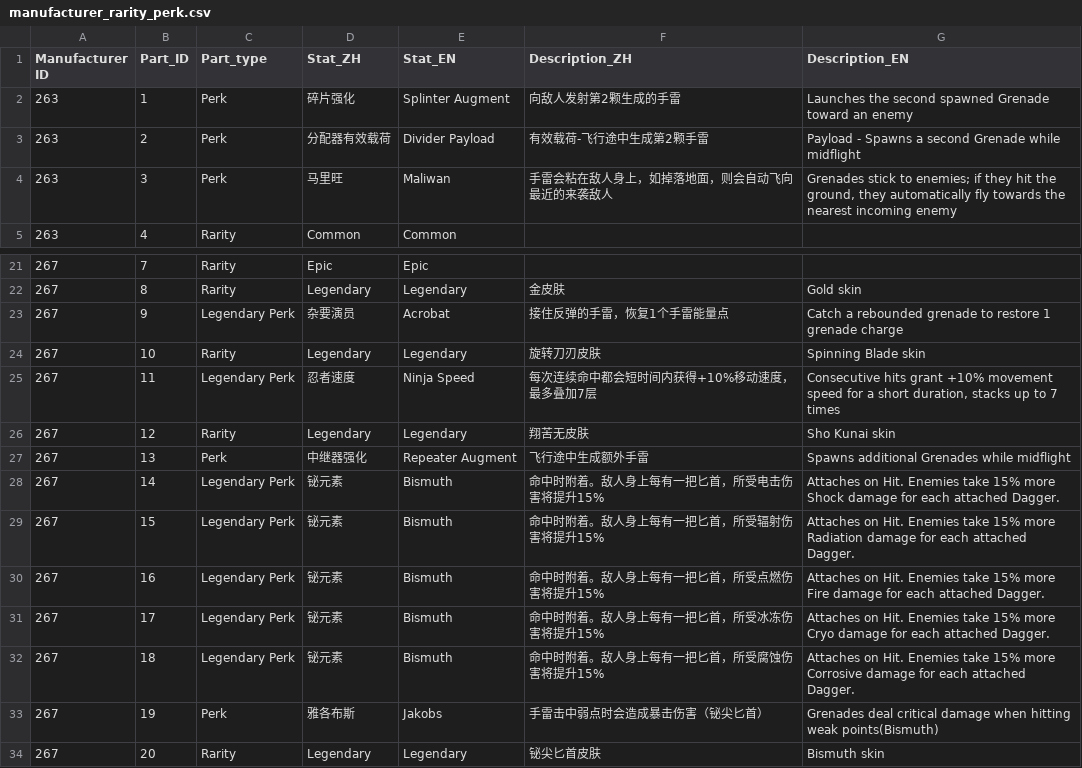
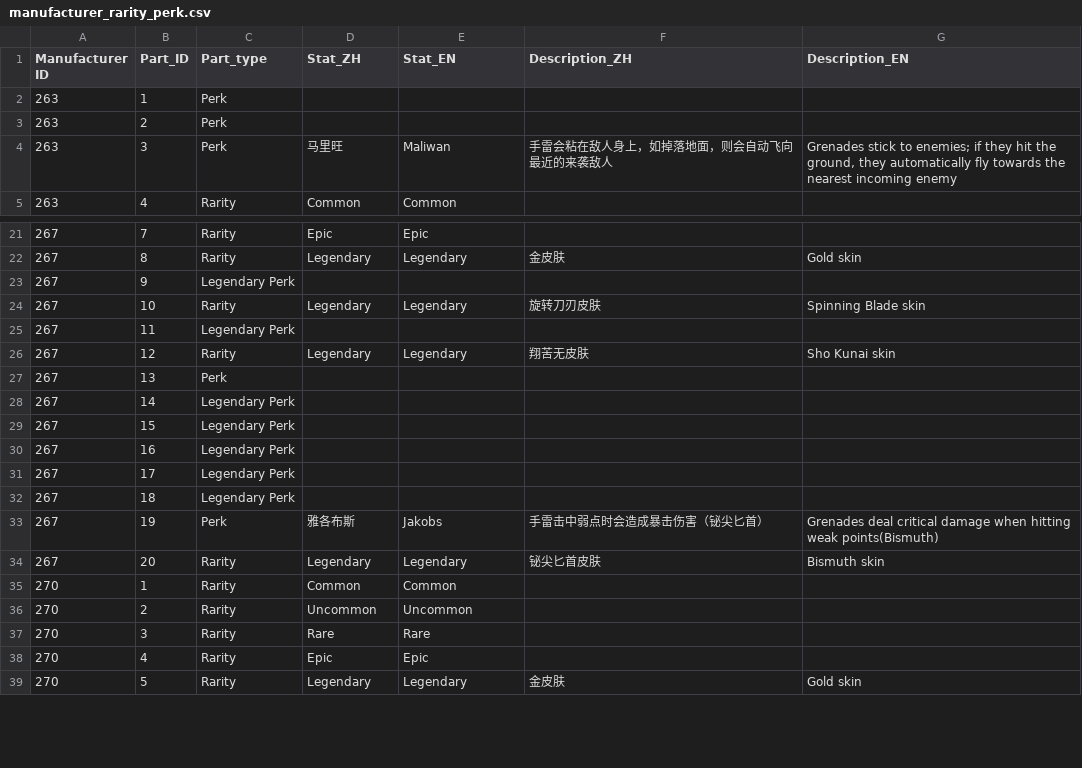
Before and after one commit to superexboom/Borderlands4-SaveEditor, a CSV file: grenade/manufacturer_rarity_perk.csv, drawn as a sheet; only a part is shown, gaps mark what is left out; the shorter side is filled out with more unchanged rows; the diff covers the shown part only.

Commit message:
refactor(equipment): drop stale part stat/description text, let index supply it

```diff
--- a/grenade/manufacturer_rarity_perk.csv
+++ b/grenade/manufacturer_rarity_perk.csv
@@ -1,4 +1,4 @@
 Manufacturer ID,Part_ID,Part_type,Stat_ZH,Stat_EN,Description_ZH,Description_EN
-263,1,Perk,碎片强化,Splinter Augment,向敌人发射第2颗生成的手雷,Launches the second spawned Grenade toward an enemy
-263,2,Perk,分配器有效载荷,Divider Payload,有效载荷-飞行途中生成第2颗手雷,Payload - Spawns a second Grenade while midflight
+263,1,Perk,,,,
+263,2,Perk,,,,
 263,3,Perk,马里旺,Maliwan,手雷会粘在敌人身上，如掉落地面，则会自动飞向最近的来袭敌人,"Grenades stick to enemies; if they hit the ground, they automatically fly towards the nearest incoming enemy"
@@ -22,12 +22,12 @@
 267,8,Rarity,Legendary,Legendary,金皮肤,Gold skin
-267,9,Legendary Perk,杂要演员,Acrobat,接住反弹的手雷，恢复1个手雷能量点,Catch a rebounded grenade to restore 1 grenade charge
+267,9,Legendary Perk,,,,
 267,10,Rarity,Legendary,Legendary,旋转刀刃皮肤,Spinning Blade skin
-267,11,Legendary Perk,忍者速度,Ninja Speed,每次连续命中都会短时间内获得+10%移动速度，最多叠加7层,"Consecutive hits grant +10% movement speed for a short duration, stacks up to 7 times"
+267,11,Legendary Perk,,,,
 267,12,Rarity,Legendary,Legendary,翔苦无皮肤,Sho Kunai skin
-267,13,Perk,中继器强化,Repeater Augment,飞行途中生成额外手雷,Spawns additional Grenades while midflight
-267,14,Legendary Perk,铋元素,Bismuth,命中时附着。敌人身上每有一把匕首，所受电击伤害将提升15%,Attaches on Hit. Enemies take 15% more Shock damage for each attached Dagger.
-267,15,Legendary Perk,铋元素,Bismuth,命中时附着。敌人身上每有一把匕首，所受辐射伤害将提升15%,Attaches on Hit. Enemies take 15% more Radiation damage for each attached Dagger.
-267,16,Legendary Perk,铋元素,Bismuth,命中时附着。敌人身上每有一把匕首，所受点燃伤害将提升15%,Attaches on Hit. Enemies take 15% more Fire damage for each attached Dagger.
-267,17,Legendary Perk,铋元素,Bismuth,命中时附着。敌人身上每有一把匕首，所受冰冻伤害将提升15%,Attaches on Hit. Enemies take 15% more Cryo damage for each attached Dagger.
-267,18,Legendary Perk,铋元素,Bismuth,命中时附着。敌人身上每有一把匕首，所受腐蚀伤害将提升15%,Attaches on Hit. Enemies take 15% more Corrosive damage for each attached Dagger.
+267,13,Perk,,,,
+267,14,Legendary Perk,,,,
+267,15,Legendary Perk,,,,
+267,16,Legendary Perk,,,,
+267,17,Legendary Perk,,,,
+267,18,Legendary Perk,,,,
 267,19,Perk,雅各布斯,Jakobs,手雷击中弱点时会造成暴击伤害（铋尖匕首）,Grenades deal critical damage when hitting weak points(Bismuth)
```
Also changed, not shown: 103 edited cells elsewhere in this file, heavy/heavy_manufacturer_perk.csv, repkit/repkit_manufacturer_perk.csv, 4 other files.
